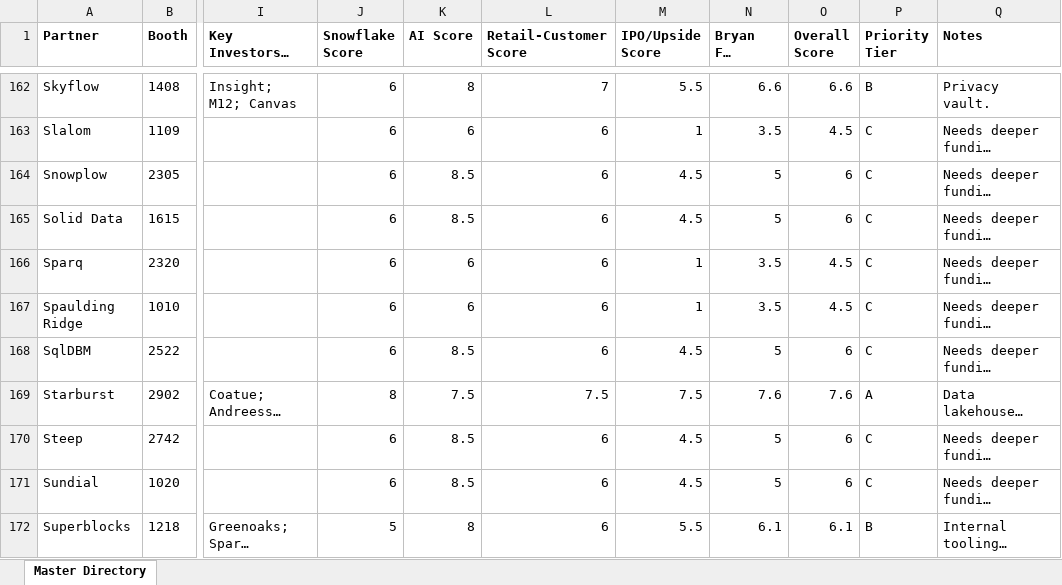
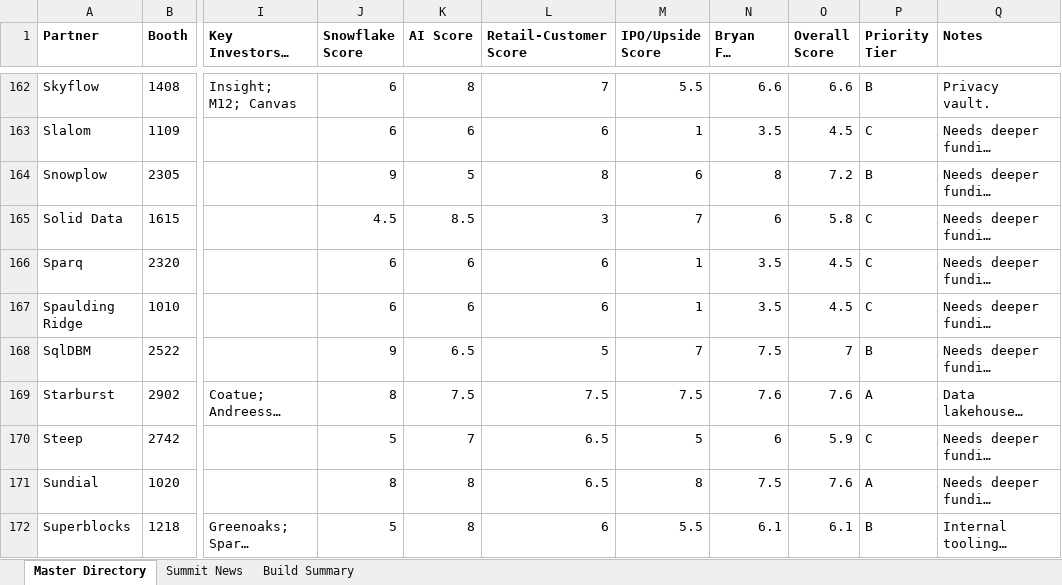
Before and after one commit to btabiado/alpine-data, an Excel workbook: snowflake_summit/Snowflake_Summit_2026_Master_Partner_Scouting.xlsx, sheet Master Directory, drawn as a sheet; only a part is shown, gaps mark what is left out; long unchanged cells end in …; values as stored, in another font and other column widths than the file's, no borders; the diff covers the shown part only; the diff names each change by its address in the sheet, - before the commit and + after, or states it on an @@ line.

```diff
--- a/snowflake_summit/Snowflake_Summit_2026_Master_Partner_Scouting.xlsx (sheet Master Directory)
+++ b/snowflake_summit/Snowflake_Summit_2026_Master_Partner_Scouting.xlsx (sheet Master Directory)
+sheet tab: Summit News
+sheet tab: Build Summary
-J164 (Snowflake Score): 6
+J164 (Snowflake Score): 9
-K164 (AI Score): 8.5
+K164 (AI Score): 5
-L164 (Retail-Customer Score): 6
+L164 (Retail-Customer Score): 8
-M164 (IPO/Upside Score): 4.5
+M164 (IPO/Upside Score): 6
-N164 (Bryan Fit Score): 5
+N164 (Bryan Fit Score): 8
-O164 (Overall Score): 6
+O164 (Overall Score): 7.2
-P164 (Priority Tier): C
+P164 (Priority Tier): B
-J165 (Snowflake Score): 6
+J165 (Snowflake Score): 4.5
-L165 (Retail-Customer Score): 6
+L165 (Retail-Customer Score): 3
-M165 (IPO/Upside Score): 4.5
+M165 (IPO/Upside Score): 7
-N165 (Bryan Fit Score): 5
+N165 (Bryan Fit Score): 6
-O165 (Overall Score): 6
+O165 (Overall Score): 5.8
-J168 (Snowflake Score): 6
+J168 (Snowflake Score): 9
-K168 (AI Score): 8.5
+K168 (AI Score): 6.5
-L168 (Retail-Customer Score): 6
+L168 (Retail-Customer Score): 5
-M168 (IPO/Upside Score): 4.5
+M168 (IPO/Upside Score): 7
-N168 (Bryan Fit Score): 5
+N168 (Bryan Fit Score): 7.5
-O168 (Overall Score): 6
+O168 (Overall Score): 7
-P168 (Priority Tier): C
+P168 (Priority Tier): B
-J170 (Snowflake Score): 6
+J170 (Snowflake Score): 5
-K170 (AI Score): 8.5
+K170 (AI Score): 7
-L170:L171 (Retail-Customer Score): 6
+L170:L171 (Retail-Customer Score): 6.5
-M170 (IPO/Upside Score): 4.5
+M170 (IPO/Upside Score): 5
-N170 (Bryan Fit Score): 5
+N170 (Bryan Fit Score): 6
-O170 (Overall Score): 6
+O170 (Overall Score): 5.9
-J171 (Snowflake Score): 6
+J171 (Snowflake Score): 8
-K171 (AI Score): 8.5
+K171 (AI Score): 8
-M171 (IPO/Upside Score): 4.5
+M171 (IPO/Upside Score): 8
-N171 (Bryan Fit Score): 5
+N171 (Bryan Fit Score): 7.5
-O171 (Overall Score): 6
+O171 (Overall Score): 7.6
-P171 (Priority Tier): C
+P171 (Priority Tier): A
```
Also changed, not shown: 402 edited cells elsewhere in this sheet, 2 other files.
